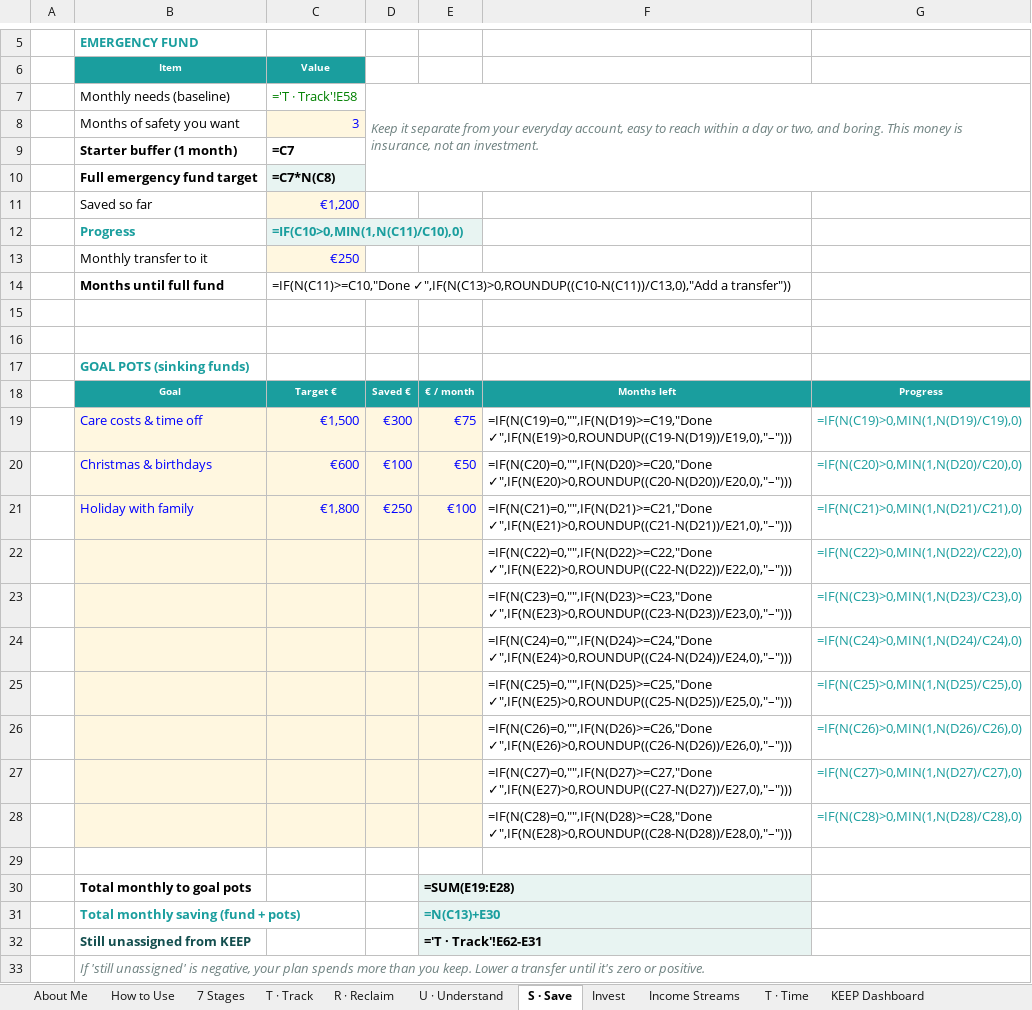
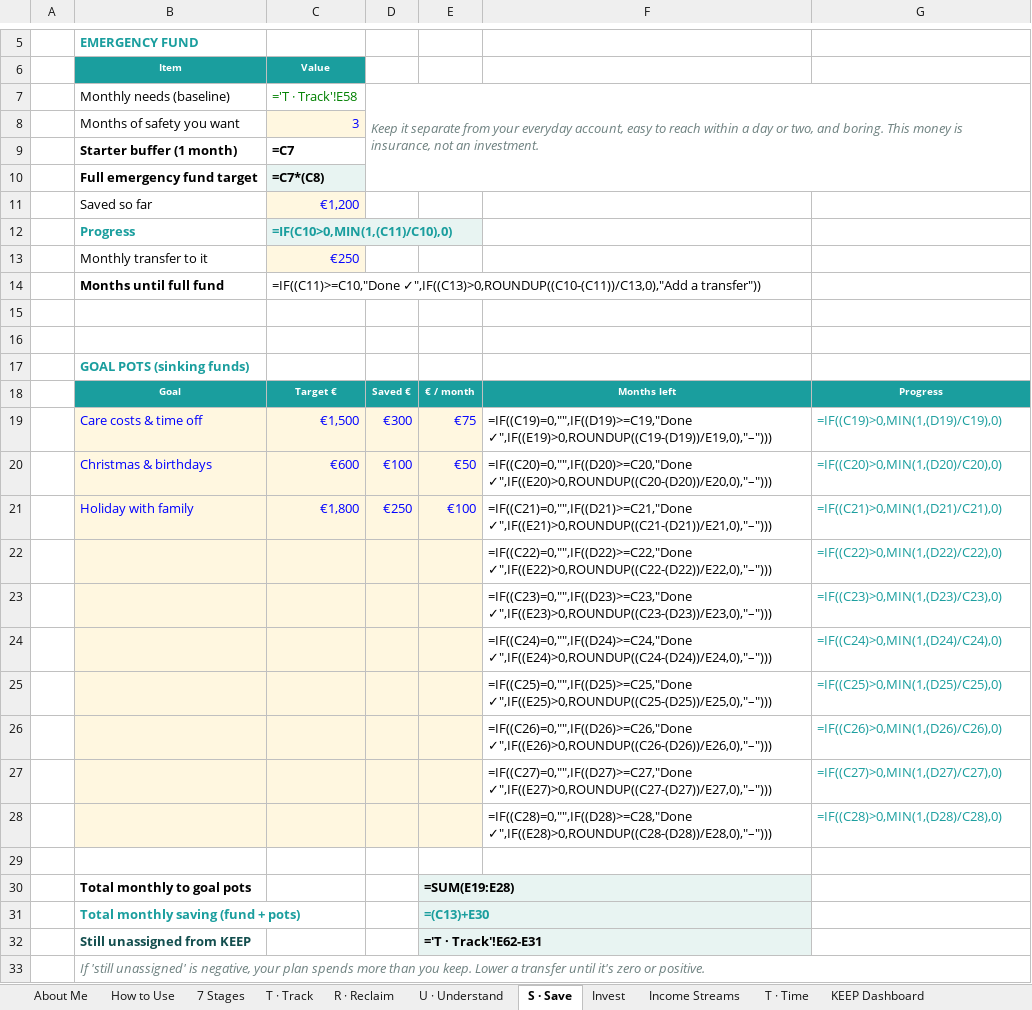
Before and after one commit to JoergerLiliane/terragoat, an Excel workbook: icyber/TRUST-Tracker-Pro.xlsx, sheet S · Save, drawn as a sheet; only a part is shown, gaps mark what is left out; values as stored, in another font and other column widths than the file's, no borders; formulas without a stored value are shown as written; the diff names each change by its address in the sheet, - before the commit and + after, or states it on an @@ line.

```diff
--- a/icyber/TRUST-Tracker-Pro.xlsx (sheet S · Save)
+++ b/icyber/TRUST-Tracker-Pro.xlsx (sheet S · Save)
-C10 (Value): =C7*N(C8)
+C10 (Value): =C7*(C8)
-C12 (Value): =IF(C10>0,MIN(1,N(C11)/C10),0)
+C12 (Value): =IF(C10>0,MIN(1,(C11)/C10),0)
-C14 (Value): =IF(N(C11)>=C10,"Done ✓",IF(N(C13)>0,ROUNDUP((C10-N(C11))/C13,0),"Add a transfer"))
+C14 (Value): =IF((C11)>=C10,"Done ✓",IF((C13)>0,ROUNDUP((C10-(C11))/C13,0),"Add a transfer"))
-F19: =IF(N(C19)=0,"",IF(N(D19)>=C19,"Done ✓",IF(N(E19)>0,ROUNDUP((C19-N(D19))/E19,0),"–")))
+F19: =IF((C19)=0,"",IF((D19)>=C19,"Done ✓",IF((E19)>0,ROUNDUP((C19-(D19))/E19,0),"–")))
-G19: =IF(N(C19)>0,MIN(1,N(D19)/C19),0)
+G19: =IF((C19)>0,MIN(1,(D19)/C19),0)
-F20: =IF(N(C20)=0,"",IF(N(D20)>=C20,"Done ✓",IF(N(E20)>0,ROUNDUP((C20-N(D20))/E20,0),"–")))
+F20: =IF((C20)=0,"",IF((D20)>=C20,"Done ✓",IF((E20)>0,ROUNDUP((C20-(D20))/E20,0),"–")))
-G20: =IF(N(C20)>0,MIN(1,N(D20)/C20),0)
+G20: =IF((C20)>0,MIN(1,(D20)/C20),0)
-F21: =IF(N(C21)=0,"",IF(N(D21)>=C21,"Done ✓",IF(N(E21)>0,ROUNDUP((C21-N(D21))/E21,0),"–")))
+F21: =IF((C21)=0,"",IF((D21)>=C21,"Done ✓",IF((E21)>0,ROUNDUP((C21-(D21))/E21,0),"–")))
-G21: =IF(N(C21)>0,MIN(1,N(D21)/C21),0)
+G21: =IF((C21)>0,MIN(1,(D21)/C21),0)
-F22: =IF(N(C22)=0,"",IF(N(D22)>=C22,"Done ✓",IF(N(E22)>0,ROUNDUP((C22-N(D22))/E22,0),"–")))
+F22: =IF((C22)=0,"",IF((D22)>=C22,"Done ✓",IF((E22)>0,ROUNDUP((C22-(D22))/E22,0),"–")))
-G22: =IF(N(C22)>0,MIN(1,N(D22)/C22),0)
+G22: =IF((C22)>0,MIN(1,(D22)/C22),0)
-F23: =IF(N(C23)=0,"",IF(N(D23)>=C23,"Done ✓",IF(N(E23)>0,ROUNDUP((C23-N(D23))/E23,0),"–")))
+F23: =IF((C23)=0,"",IF((D23)>=C23,"Done ✓",IF((E23)>0,ROUNDUP((C23-(D23))/E23,0),"–")))
-G23: =IF(N(C23)>0,MIN(1,N(D23)/C23),0)
+G23: =IF((C23)>0,MIN(1,(D23)/C23),0)
-F24: =IF(N(C24)=0,"",IF(N(D24)>=C24,"Done ✓",IF(N(E24)>0,ROUNDUP((C24-N(D24))/E24,0),"–")))
+F24: =IF((C24)=0,"",IF((D24)>=C24,"Done ✓",IF((E24)>0,ROUNDUP((C24-(D24))/E24,0),"–")))
-G24: =IF(N(C24)>0,MIN(1,N(D24)/C24),0)
+G24: =IF((C24)>0,MIN(1,(D24)/C24),0)
-F25: =IF(N(C25)=0,"",IF(N(D25)>=C25,"Done ✓",IF(N(E25)>0,ROUNDUP((C25-N(D25))/E25,0),"–")))
+F25: =IF((C25)=0,"",IF((D25)>=C25,"Done ✓",IF((E25)>0,ROUNDUP((C25-(D25))/E25,0),"–")))
-G25: =IF(N(C25)>0,MIN(1,N(D25)/C25),0)
+G25: =IF((C25)>0,MIN(1,(D25)/C25),0)
-F26: =IF(N(C26)=0,"",IF(N(D26)>=C26,"Done ✓",IF(N(E26)>0,ROUNDUP((C26-N(D26))/E26,0),"–")))
+F26: =IF((C26)=0,"",IF((D26)>=C26,"Done ✓",IF((E26)>0,ROUNDUP((C26-(D26))/E26,0),"–")))
-G26: =IF(N(C26)>0,MIN(1,N(D26)/C26),0)
+G26: =IF((C26)>0,MIN(1,(D26)/C26),0)
-F27: =IF(N(C27)=0,"",IF(N(D27)>=C27,"Done ✓",IF(N(E27)>0,ROUNDUP((C27-N(D27))/E27,0),"–")))
+F27: =IF((C27)=0,"",IF((D27)>=C27,"Done ✓",IF((E27)>0,ROUNDUP((C27-(D27))/E27,0),"–")))
-G27: =IF(N(C27)>0,MIN(1,N(D27)/C27),0)
+G27: =IF((C27)>0,MIN(1,(D27)/C27),0)
-F28: =IF(N(C28)=0,"",IF(N(D28)>=C28,"Done ✓",IF(N(E28)>0,ROUNDUP((C28-N(D28))/E28,0),"–")))
+F28: =IF((C28)=0,"",IF((D28)>=C28,"Done ✓",IF((E28)>0,ROUNDUP((C28-(D28))/E28,0),"–")))
-G28: =IF(N(C28)>0,MIN(1,N(D28)/C28),0)
+G28: =IF((C28)>0,MIN(1,(D28)/C28),0)
-E31: =N(C13)+E30
+E31: =(C13)+E30
```
Also changed, not shown: sheet Monthly Review, sheet U · Understand, sheet R · Reclaim, sheet Income Streams, sheet KEEP Dashboard, sheet Invest, 1 more sheet, 2 other files.
